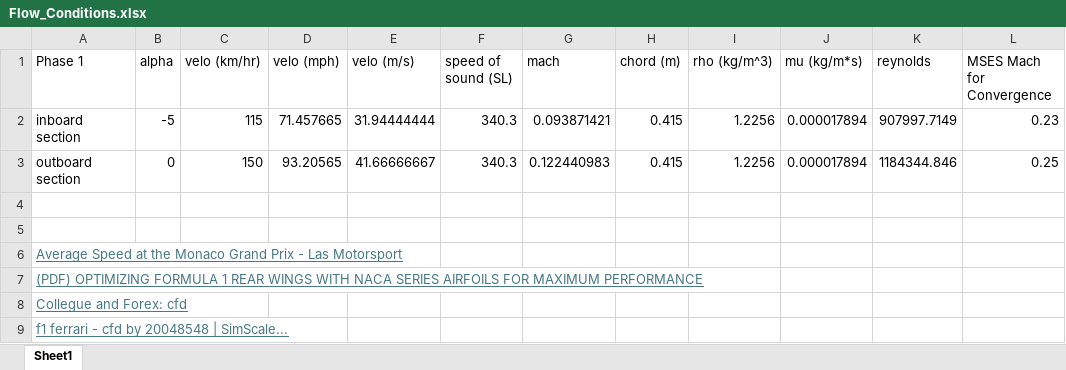
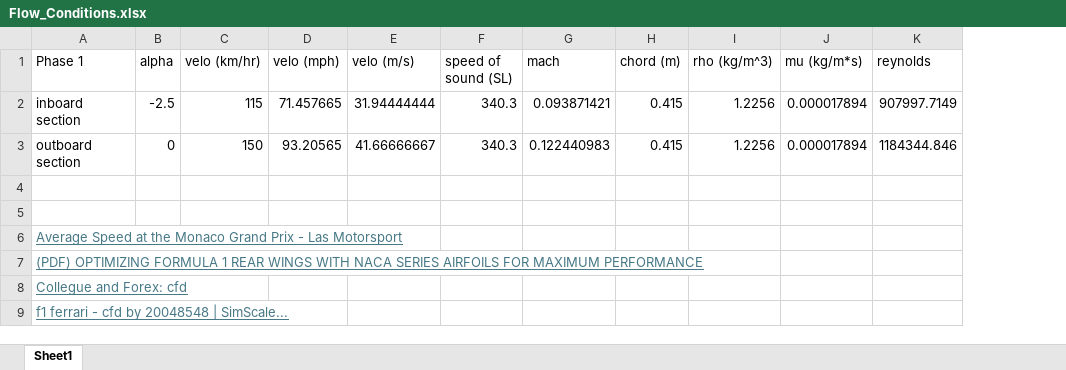
Before and after one commit to emilyparkerson/f1_wing_opt, an Excel workbook: Flow_Conditions.xlsx, sheet Sheet1, drawn as a sheet; values as stored, in another font and other column widths than the file's, no borders; charts and pictures not drawn; the diff names each change by its address in the sheet, - before the commit and + after, or states it on an @@ line.

Commit message:
Add files via upload

```diff
--- a/Flow_Conditions.xlsx (sheet Sheet1)
+++ b/Flow_Conditions.xlsx (sheet Sheet1)
-column L (MSES Mach for Convergence), rows 2-3: 0.23 | 0.25
-B2 (alpha): -5
+B2 (alpha): -2.5
```
